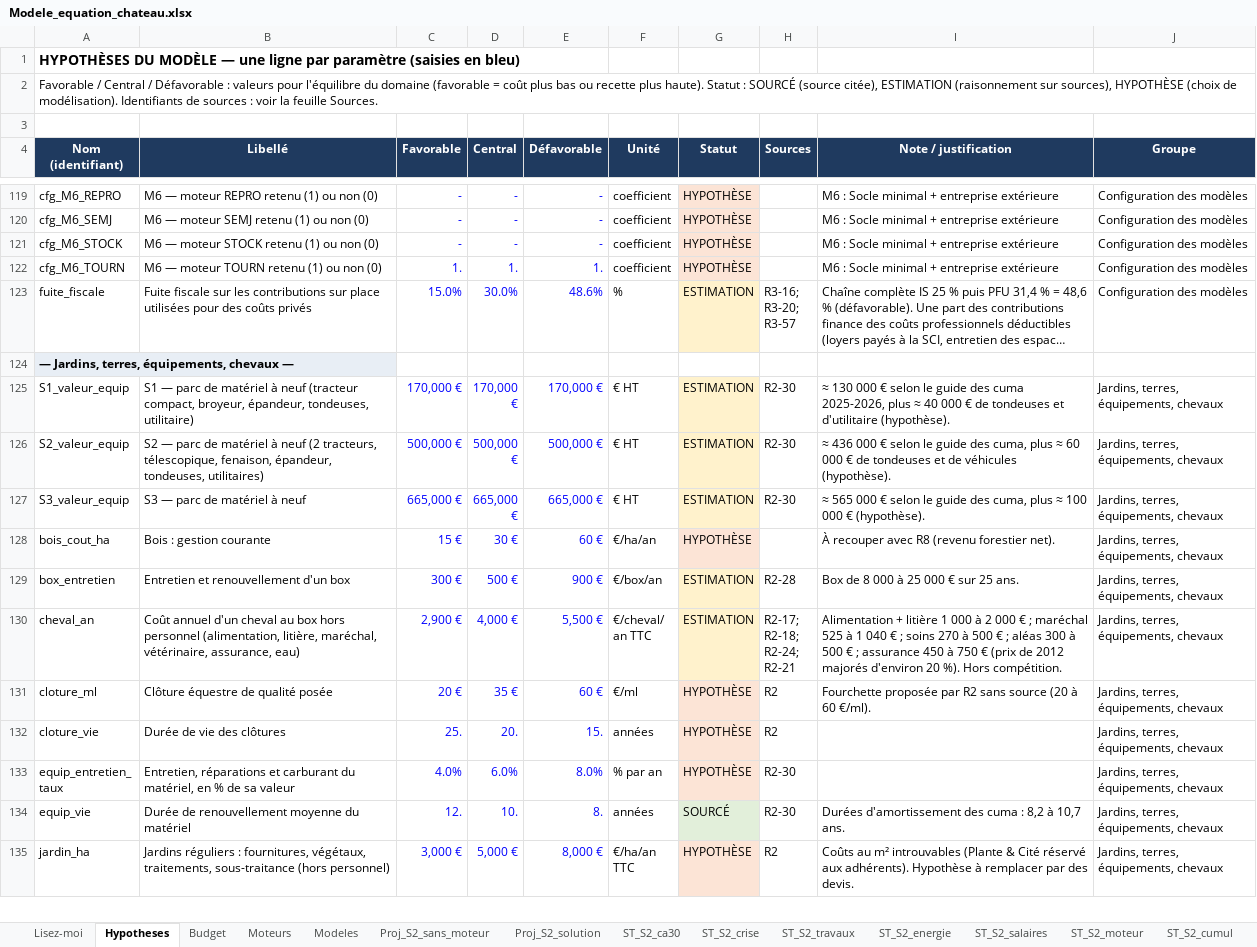
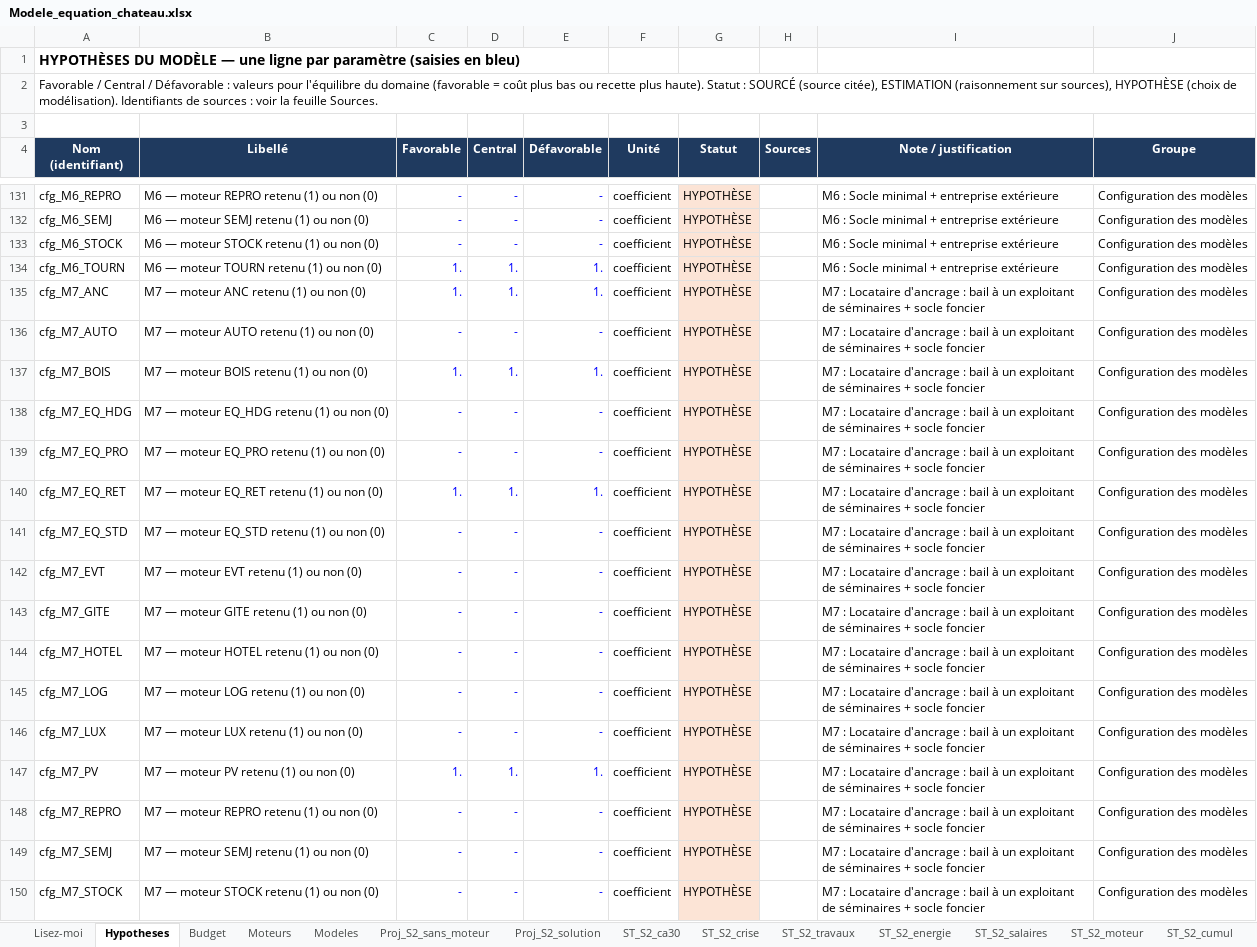
Before and after one commit to mabrs1785-arch/Ch-teau-, an Excel workbook: EQUATION_ECONOMIQUE_CHATEAU/02_MODELE/sorties/Modele_equation_chateau.xlsx, sheet Hypotheses, drawn as a sheet; only a part is shown, gaps mark what is left out; the shorter side is filled out with more unchanged rows; long unchanged cells end in …; values as stored, in another font and other column widths than the file's, no borders; the diff covers the shown part only; the diff names each change by its address in the sheet, - before the commit and + after, or states it on an @@ line.

```diff
--- a/EQUATION_ECONOMIQUE_CHATEAU/02_MODELE/sorties/Modele_equation_chateau.xlsx (sheet Hypotheses)
+++ b/EQUATION_ECONOMIQUE_CHATEAU/02_MODELE/sorties/Modele_equation_chateau.xlsx (sheet Hypotheses)
+row 135: cfg_M7_ANC | M7 — moteur ANC retenu (1) ou non (0) | 1. | 1. | 1. | coefficient | HYPOTHÈSE |  | M7 : Locataire d'ancrage : bail à un exploitant de séminaires + socle foncier | Configuration des modèles
+row 136: cfg_M7_AUTO | M7 — moteur AUTO retenu (1) ou non (0) | - | - | - | coefficient | HYPOTHÈSE |  | M7 : Locataire d'ancrage : bail à un exploitant de séminaires + socle foncier | Configuration des modèles
+row 137: cfg_M7_BOIS | M7 — moteur BOIS retenu (1) ou non (0) | 1. | 1. | 1. | coefficient | HYPOTHÈSE |  | M7 : Locataire d'ancrage : bail à un exploitant de séminaires + socle foncier | Configuration des modèles
+row 138: cfg_M7_EQ_HDG | M7 — moteur EQ_HDG retenu (1) ou non (0) | - | - | - | coefficient | HYPOTHÈSE |  | M7 : Locataire d'ancrage : bail à un exploitant de séminaires + socle foncier | Configuration des modèles
+row 139: cfg_M7_EQ_PRO | M7 — moteur EQ_PRO retenu (1) ou non (0) | - | - | - | coefficient | HYPOTHÈSE |  | M7 : Locataire d'ancrage : bail à un exploitant de séminaires + socle foncier | Configuration des modèles
+row 140: cfg_M7_EQ_RET | M7 — moteur EQ_RET retenu (1) ou non (0) | 1. | 1. | 1. | coefficient | HYPOTHÈSE |  | M7 : Locataire d'ancrage : bail à un exploitant de séminaires + socle foncier | Configuration des modèles
+row 141: cfg_M7_EQ_STD | M7 — moteur EQ_STD retenu (1) ou non (0) | - | - | - | coefficient | HYPOTHÈSE |  | M7 : Locataire d'ancrage : bail à un exploitant de séminaires + socle foncier | Configuration des modèles
+row 142: cfg_M7_EVT | M7 — moteur EVT retenu (1) ou non (0) | - | - | - | coefficient | HYPOTHÈSE |  | M7 : Locataire d'ancrage : bail à un exploitant de séminaires + socle foncier | Configuration des modèles
+row 143: cfg_M7_GITE | M7 — moteur GITE retenu (1) ou non (0) | - | - | - | coefficient | HYPOTHÈSE |  | M7 : Locataire d'ancrage : bail à un exploitant de séminaires + socle foncier | Configuration des modèles
+row 144: cfg_M7_HOTEL | M7 — moteur HOTEL retenu (1) ou non (0) | - | - | - | coefficient | HYPOTHÈSE |  | M7 : Locataire d'ancrage : bail à un exploitant de séminaires + socle foncier | Configuration des modèles
+row 145: cfg_M7_LOG | M7 — moteur LOG retenu (1) ou non (0) | - | - | - | coefficient | HYPOTHÈSE |  | M7 : Locataire d'ancrage : bail à un exploitant de séminaires + socle foncier | Configuration des modèles
+row 146: cfg_M7_LUX | M7 — moteur LUX retenu (1) ou non (0) | - | - | - | coefficient | HYPOTHÈSE |  | M7 : Locataire d'ancrage : bail à un exploitant de séminaires + socle foncier | Configuration des modèles
+row 147: cfg_M7_PV | M7 — moteur PV retenu (1) ou non (0) | 1. | 1. | 1. | coefficient | HYPOTHÈSE |  | M7 : Locataire d'ancrage : bail à un exploitant de séminaires + socle foncier | Configuration des modèles
+row 148: cfg_M7_REPRO | M7 — moteur REPRO retenu (1) ou non (0) | - | - | - | coefficient | HYPOTHÈSE |  | M7 : Locataire d'ancrage : bail à un exploitant de séminaires + socle foncier | Configuration des modèles
+row 149: cfg_M7_SEMJ | M7 — moteur SEMJ retenu (1) ou non (0) | - | - | - | coefficient | HYPOTHÈSE |  | M7 : Locataire d'ancrage : bail à un exploitant de séminaires + socle foncier | Configuration des modèles
+row 150: cfg_M7_STOCK | M7 — moteur STOCK retenu (1) ou non (0) | - | - | - | coefficient | HYPOTHÈSE |  | M7 : Locataire d'ancrage : bail à un exploitant de séminaires + socle foncier | Configuration des modèles
```
Also changed, not shown: 43 added rows and 21 edited cells elsewhere in this sheet, sheet ST_S2_ca30, sheet ST_S2_crise, sheet ST_S2_cumul, sheet Proj_S2_sans_moteur, sheet ST_S2_moteur, sheet ST_S1_cumul, 11 more sheets, 21 other files.
